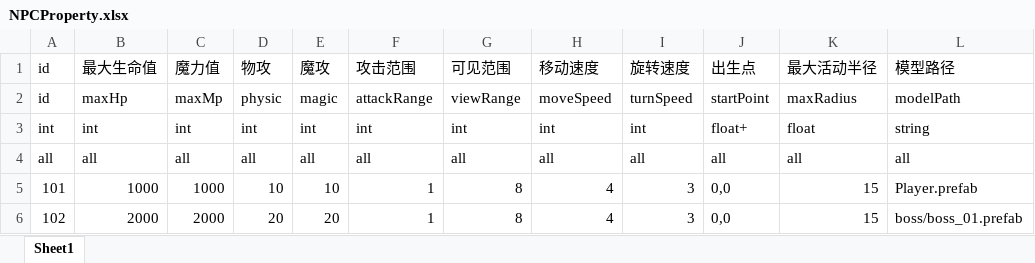
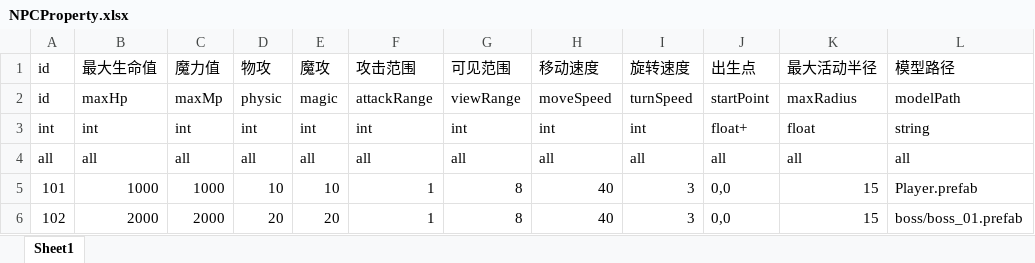
Before and after one commit to Aver58/TeddyFrameWork, an Excel workbook: Tools/ExportDataTable/Excel/NPCProperty.xlsx, sheet Sheet1, drawn as a sheet; only a part is shown; values as stored, in another font and other column widths than the file's, no borders; the diff names each change by its address in the sheet, - before the commit and + after, or states it on an @@ line.

```diff
--- a/Tools/ExportDataTable/Excel/NPCProperty.xlsx (sheet Sheet1)
+++ b/Tools/ExportDataTable/Excel/NPCProperty.xlsx (sheet Sheet1)
-H5:H6: 4
+H5:H6: 40
```
Also changed, not shown: 16 other files.
